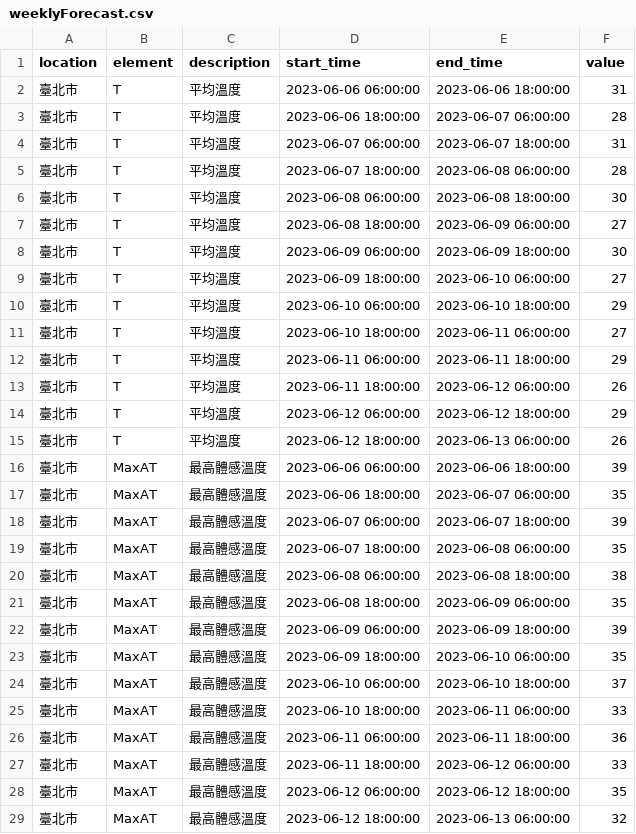
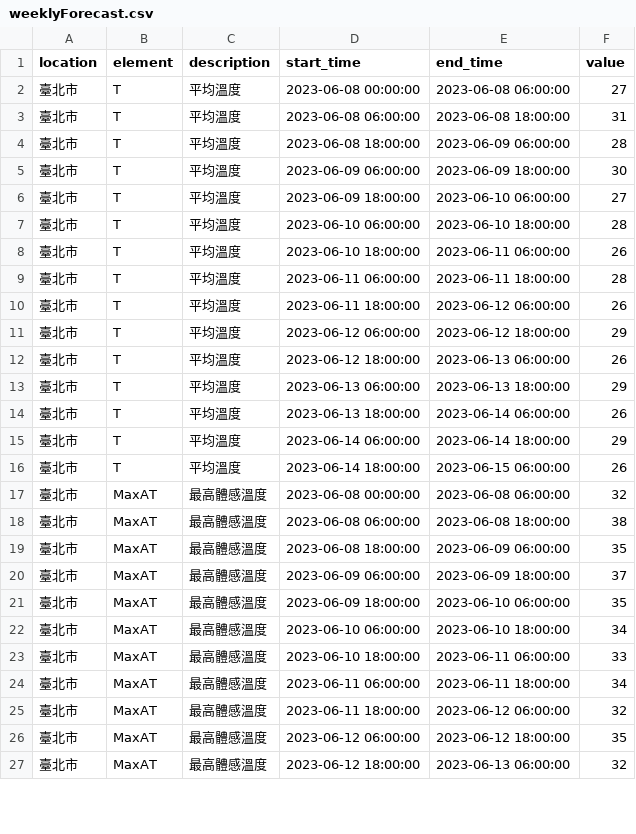
Before and after one commit to bear0731/LineBot_weatherforecast, a CSV file: LineBot/WeatherForcastBot/Data/weeklyForecast.csv, drawn as a sheet; only a part is shown; the diff covers the shown part only.

```diff
--- a/LineBot/WeatherForcastBot/Data/weeklyForecast.csv
+++ b/LineBot/WeatherForcastBot/Data/weeklyForecast.csv
@@ -1,13 +1,10 @@
 location,element,description,start_time,end_time,value
-臺北市,T,平均溫度,2023-06-06 06:00:00,2023-06-06 18:00:00,31
-臺北市,T,平均溫度,2023-06-06 18:00:00,2023-06-07 06:00:00,28
-臺北市,T,平均溫度,2023-06-07 06:00:00,2023-06-07 18:00:00,31
-臺北市,T,平均溫度,2023-06-07 18:00:00,2023-06-08 06:00:00,28
-臺北市,T,平均溫度,2023-06-08 06:00:00,2023-06-08 18:00:00,30
-臺北市,T,平均溫度,2023-06-08 18:00:00,2023-06-09 06:00:00,27
+臺北市,T,平均溫度,2023-06-08 00:00:00,2023-06-08 06:00:00,27
+臺北市,T,平均溫度,2023-06-08 06:00:00,2023-06-08 18:00:00,31
+臺北市,T,平均溫度,2023-06-08 18:00:00,2023-06-09 06:00:00,28
 臺北市,T,平均溫度,2023-06-09 06:00:00,2023-06-09 18:00:00,30
 臺北市,T,平均溫度,2023-06-09 18:00:00,2023-06-10 06:00:00,27
-臺北市,T,平均溫度,2023-06-10 06:00:00,2023-06-10 18:00:00,29
-臺北市,T,平均溫度,2023-06-10 18:00:00,2023-06-11 06:00:00,27
-臺北市,T,平均溫度,2023-06-11 06:00:00,2023-06-11 18:00:00,29
+臺北市,T,平均溫度,2023-06-10 06:00:00,2023-06-10 18:00:00,28
+臺北市,T,平均溫度,2023-06-10 18:00:00,2023-06-11 06:00:00,26
+臺北市,T,平均溫度,2023-06-11 06:00:00,2023-06-11 18:00:00,28
 臺北市,T,平均溫度,2023-06-11 18:00:00,2023-06-12 06:00:00,26
@@ -15,14 +12,15 @@ location,element,description,start_time,end_time,value
 臺北市,T,平均溫度,2023-06-12 18:00:00,2023-06-13 06:00:00,26
-臺北市,MaxAT,最高體感溫度,2023-06-06 06:00:00,2023-06-06 18:00:00,39
-臺北市,MaxAT,最高體感溫度,2023-06-06 18:00:00,2023-06-07 06:00:00,35
-臺北市,MaxAT,最高體感溫度,2023-06-07 06:00:00,2023-06-07 18:00:00,39
-臺北市,MaxAT,最高體感溫度,2023-06-07 18:00:00,2023-06-08 06:00:00,35
+臺北市,T,平均溫度,2023-06-13 06:00:00,2023-06-13 18:00:00,29
+臺北市,T,平均溫度,2023-06-13 18:00:00,2023-06-14 06:00:00,26
+臺北市,T,平均溫度,2023-06-14 06:00:00,2023-06-14 18:00:00,29
+臺北市,T,平均溫度,2023-06-14 18:00:00,2023-06-15 06:00:00,26
+臺北市,MaxAT,最高體感溫度,2023-06-08 00:00:00,2023-06-08 06:00:00,32
 臺北市,MaxAT,最高體感溫度,2023-06-08 06:00:00,2023-06-08 18:00:00,38
 臺北市,MaxAT,最高體感溫度,2023-06-08 18:00:00,2023-06-09 06:00:00,35
-臺北市,MaxAT,最高體感溫度,2023-06-09 06:00:00,2023-06-09 18:00:00,39
+臺北市,MaxAT,最高體感溫度,2023-06-09 06:00:00,2023-06-09 18:00:00,37
 臺北市,MaxAT,最高體感溫度,2023-06-09 18:00:00,2023-06-10 06:00:00,35
-臺北市,MaxAT,最高體感溫度,2023-06-10 06:00:00,2023-06-10 18:00:00,37
+臺北市,MaxAT,最高體感溫度,2023-06-10 06:00:00,2023-06-10 18:00:00,34
 臺北市,MaxAT,最高體感溫度,2023-06-10 18:00:00,2023-06-11 06:00:00,33
-臺北市,MaxAT,最高體感溫度,2023-06-11 06:00:00,2023-06-11 18:00:00,36
-臺北市,MaxAT,最高體感溫度,2023-06-11 18:00:00,2023-06-12 06:00:00,33
+臺北市,MaxAT,最高體感溫度,2023-06-11 06:00:00,2023-06-11 18:00:00,34
+臺北市,MaxAT,最高體感溫度,2023-06-11 18:00:00,2023-06-12 06:00:00,32
 臺北市,MaxAT,最高體感溫度,2023-06-12 06:00:00,2023-06-12 18:00:00,35
```
Also changed, not shown: 8 added rows, 2 removed rows and 53 edited cells elsewhere in this file, 11 other files.
